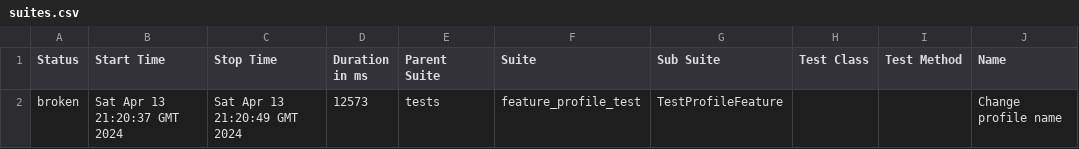
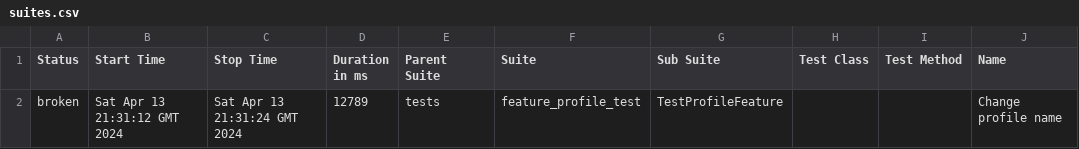
Before and after one commit to VolodymyrRozhanskyy/AtomationStudy, a CSV file: data/suites.csv, drawn as a sheet; only a part is shown; the diff names each change by its address in the sheet, - before the commit and + after, or states it on an @@ line.

```diff
--- a/data/suites.csv
+++ b/data/suites.csv
-B2 (Start Time): Sat Apr 13 21:20:37 GMT 2024
+B2 (Start Time): Sat Apr 13 21:31:12 GMT 2024
-C2 (Stop Time): Sat Apr 13 21:20:49 GMT 2024
+C2 (Stop Time): Sat Apr 13 21:31:24 GMT 2024
-D2 (Duration in ms): 12573
+D2 (Duration in ms): 12789
```
Also changed, not shown: 22 other files.
